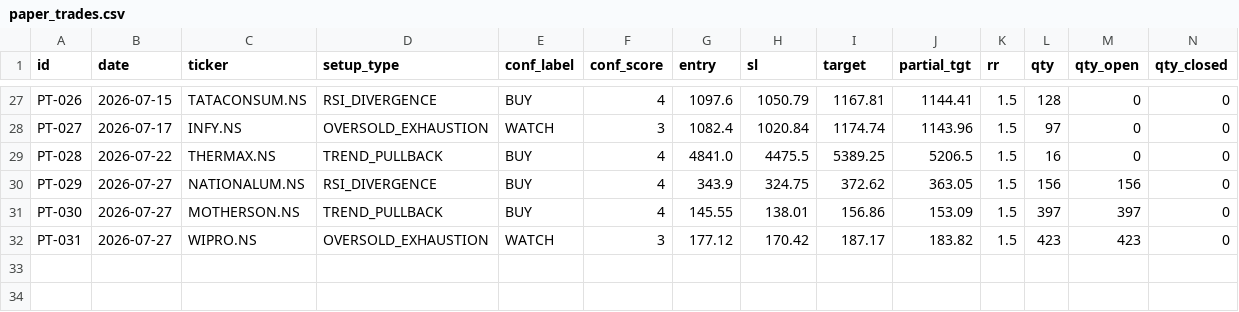
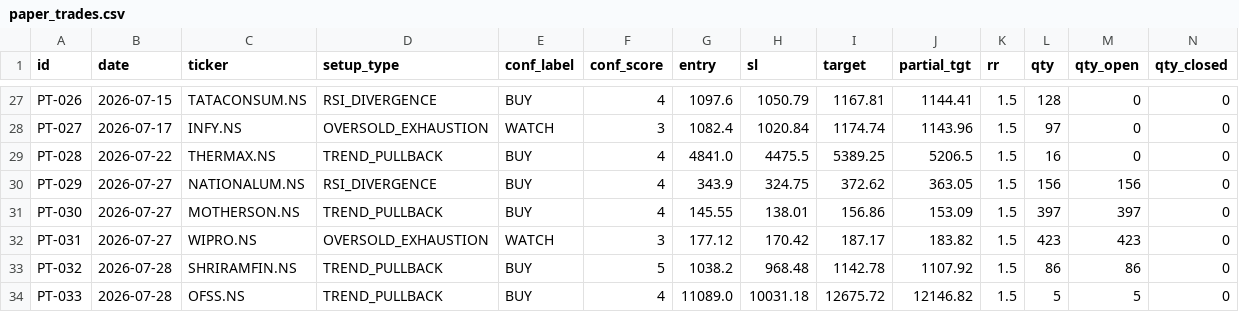
Before and after one commit to saisravanpalvaye/trading-bot-v2, a CSV file: paper_trades.csv, drawn as a sheet; only a part is shown, gaps mark what is left out; rows hold the shown columns only; the diff names each change by its address in the sheet, - before the commit and + after, or states it on an @@ line.

```diff
--- a/paper_trades.csv
+++ b/paper_trades.csv
+row 33: PT-032 | 2026-07-28 | SHRIRAMFIN.NS | TREND_PULLBACK | BUY | 5 | 1038.2 | 968.48 | 1142.78 | 1107.92 | 1.5 | 86 | 86 | 0
+row 34: PT-033 | 2026-07-28 | OFSS.NS | TREND_PULLBACK | BUY | 4 | 11089.0 | 10031.18 | 12675.72 | 12146.82 | 1.5 | 5 | 5 | 0
```
Also changed, not shown: 1 other file.
